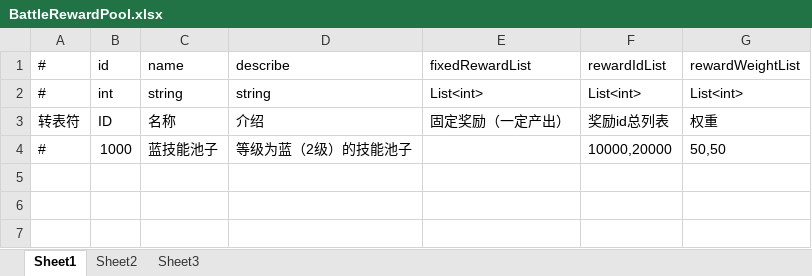
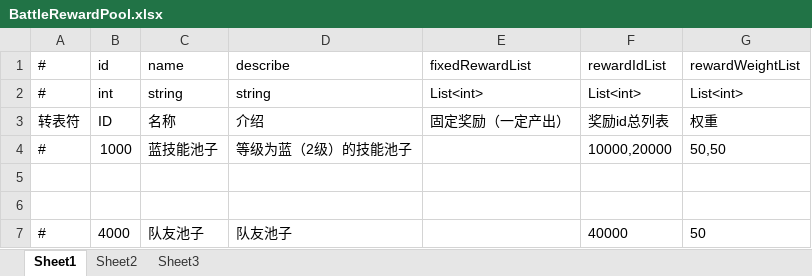
Before and after one commit to thanklzhang/001_GameFramework_Config, an Excel workbook: data_config/BattleRewardPool.xlsx, sheet Sheet1, drawn as a sheet; values as stored, in another font and other column widths than the file's, no borders; the diff names each change by its address in the sheet, - before the commit and + after, or states it on an @@ line.

```diff
--- a/data_config/BattleRewardPool.xlsx (sheet Sheet1)
+++ b/data_config/BattleRewardPool.xlsx (sheet Sheet1)
+row 5: (empty)
+row 6: (empty)
+row 7: # | 4000 | 队友池子 | 队友池子 |  | 40000 | 50
```
Also changed, not shown: data_config/BattleBox.xlsx, data_config/BattleReward.xlsx, 3 other files.
